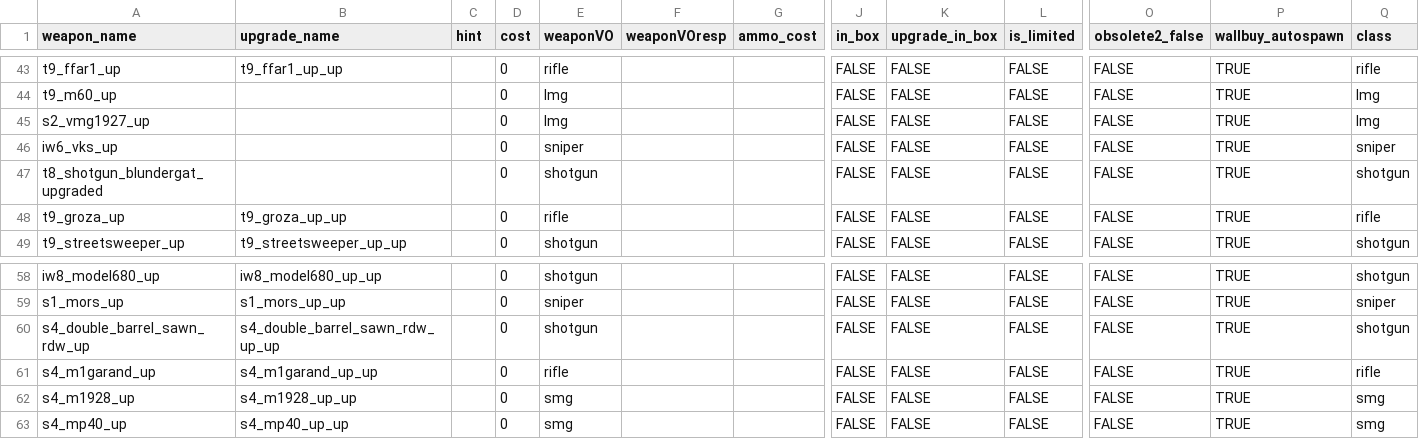
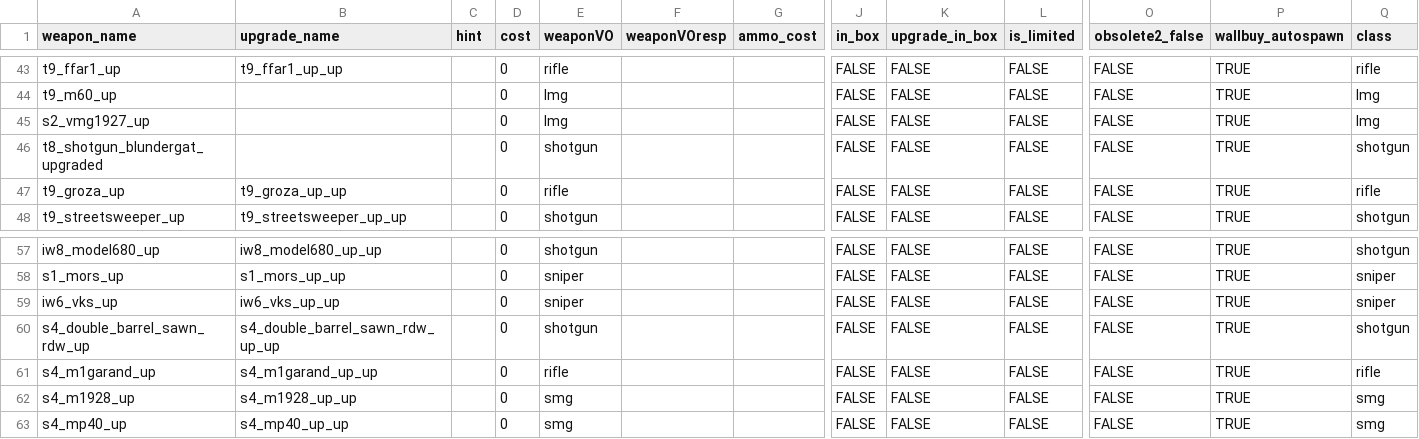
Before and after one commit to t7-reapy/t7_workspace, a CSV file: usermaps/zm_ai_test/gamedata/weapons/zm/zm_test_weapons.csv, drawn as a sheet; only a part is shown, gaps mark what is left out; removed rows and columns are numbered as before the commit, all else as after; rows hold the shown columns only; the diff names each change by its address in the sheet, - before the commit and + after, or states it on an @@ line.

Commit message:
feat(pap): add VKS second upgrade

```diff
--- a/usermaps/zm_ai_test/gamedata/weapons/zm/zm_test_weapons.csv
+++ b/usermaps/zm_ai_test/gamedata/weapons/zm/zm_test_weapons.csv
-row 46: iw6_vks_up |  |  | 0 | sniper |  |  | FALSE | FALSE | FALSE | FALSE | TRUE | sniper
+row 59: iw6_vks_up | iw6_vks_up_up |  | 0 | sniper |  |  | FALSE | FALSE | FALSE | FALSE | TRUE | sniper
```
Also changed, not shown: 4 other files.
